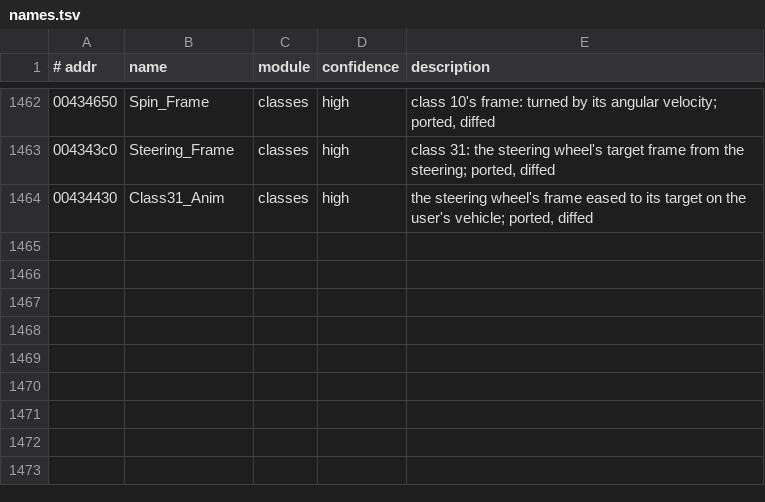
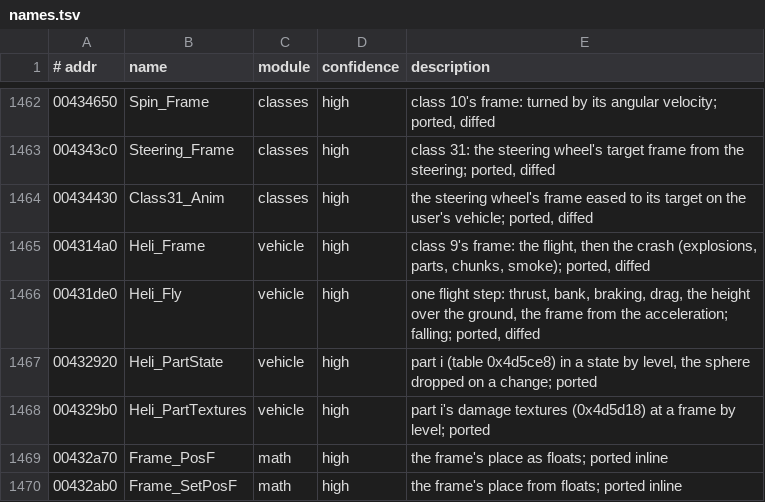
Before and after one commit to emdzej/openi76, a TSV file: tools/ghidra/names.tsv, drawn as a sheet; only a part is shown, gaps mark what is left out.

```diff
--- a/tools/ghidra/names.tsv
+++ b/tools/ghidra/names.tsv
@@ -1464 +1464,7 @@
 00434430	Class31_Anim	classes	high	the steering wheel's frame eased to its target on the user's vehicle; ported, diffed
+004314a0	Heli_Frame	vehicle	high	class 9's frame: the flight, then the crash (explosions, parts, chunks, smoke); ported, diffed
+00431de0	Heli_Fly	vehicle	high	one flight step: thrust, bank, braking, drag, the height over the ground, the frame from the acceleration; falling; ported, diffed
+00432920	Heli_PartState	vehicle	high	part i (table 0x4d5ce8) in a state by level, the sphere dropped on a change; ported
+004329b0	Heli_PartTextures	vehicle	high	part i's damage textures (0x4d5d18) at a frame by level; ported
+00432a70	Frame_PosF	math	high	the frame's place as floats; ported inline
+00432ab0	Frame_SetPosF	math	high	the frame's place from floats; ported inline
```
Also changed, not shown: 10 other files.
